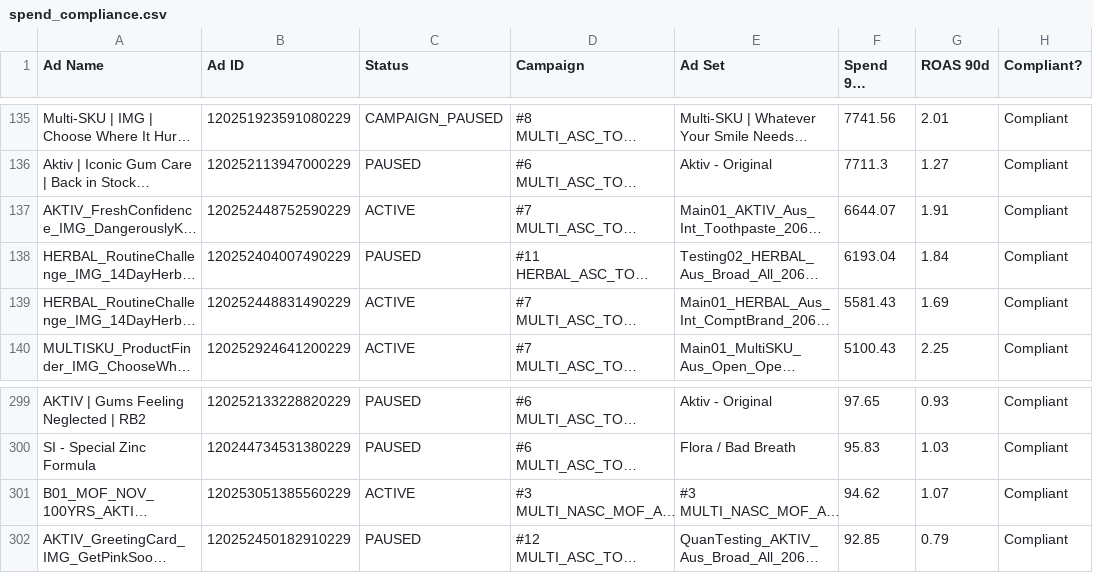
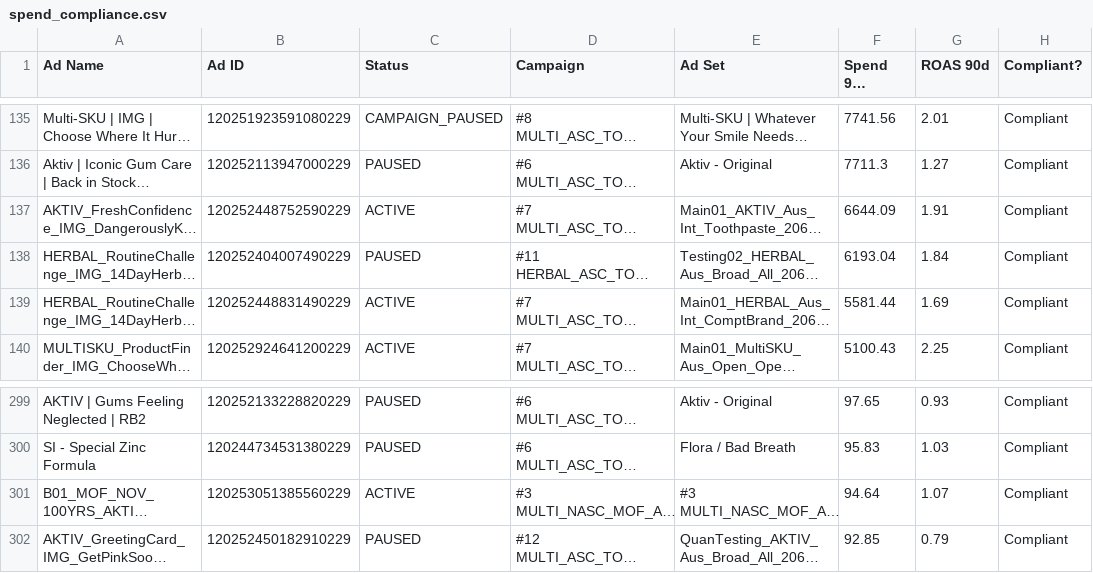
Before and after one commit to LACALUT-AUSTRALIA/lacalut-australia.github.io, a CSV file: live-ads-7k2m9x3/spend_compliance.csv, drawn as a sheet; only a part is shown, gaps mark what is left out; long unchanged cells end in …; the diff names each change by its address in the sheet, - before the commit and + after, or states it on an @@ line.

```diff
--- a/live-ads-7k2m9x3/spend_compliance.csv
+++ b/live-ads-7k2m9x3/spend_compliance.csv
-F137 (Spend 90d (AUD)): 6644.07
+F137 (Spend 90d (AUD)): 6644.09
-F139 (Spend 90d (AUD)): 5581.43
+F139 (Spend 90d (AUD)): 5581.44
-F301 (Spend 90d (AUD)): 94.62
+F301 (Spend 90d (AUD)): 94.64
```
Also changed, not shown: 16 other files.
